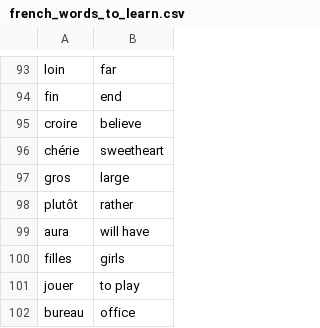
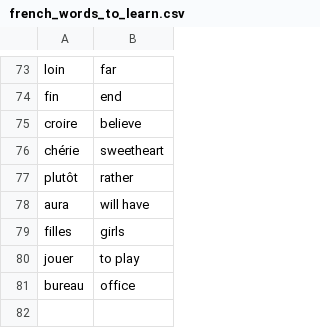
Before and after one commit to spfave/Python-100-Flash-Card-App, a CSV file: data/french_words_to_learn.csv, drawn as a sheet; only a part is shown, gaps mark what is left out; the diff covers the shown part only.

```diff
--- a/data/french_words_to_learn.csv
+++ b/data/french_words_to_learn.csv
@@ -96,3 +76,2 @@ croire,believe
 chérie,sweetheart
-gros,large
 plutôt,rather
```
Also changed, not shown: 20 removed rows elsewhere in this file, 1 other file.
